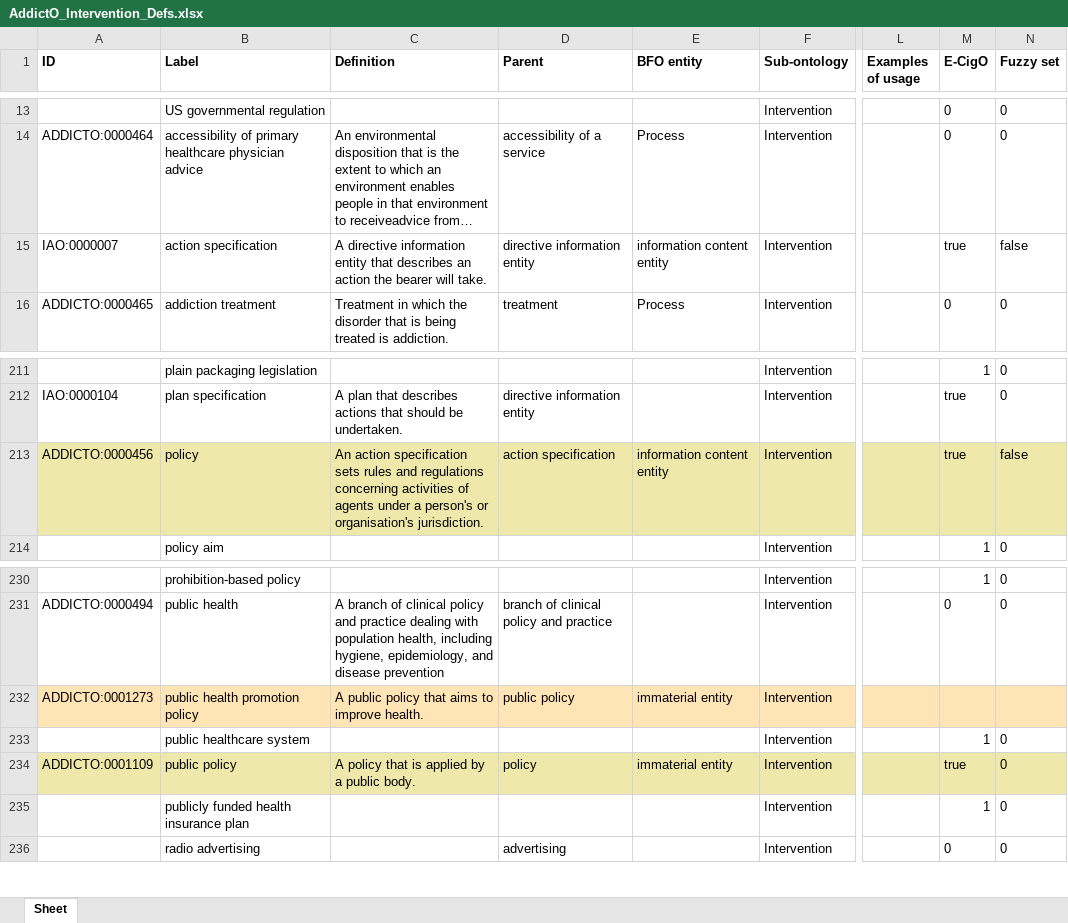
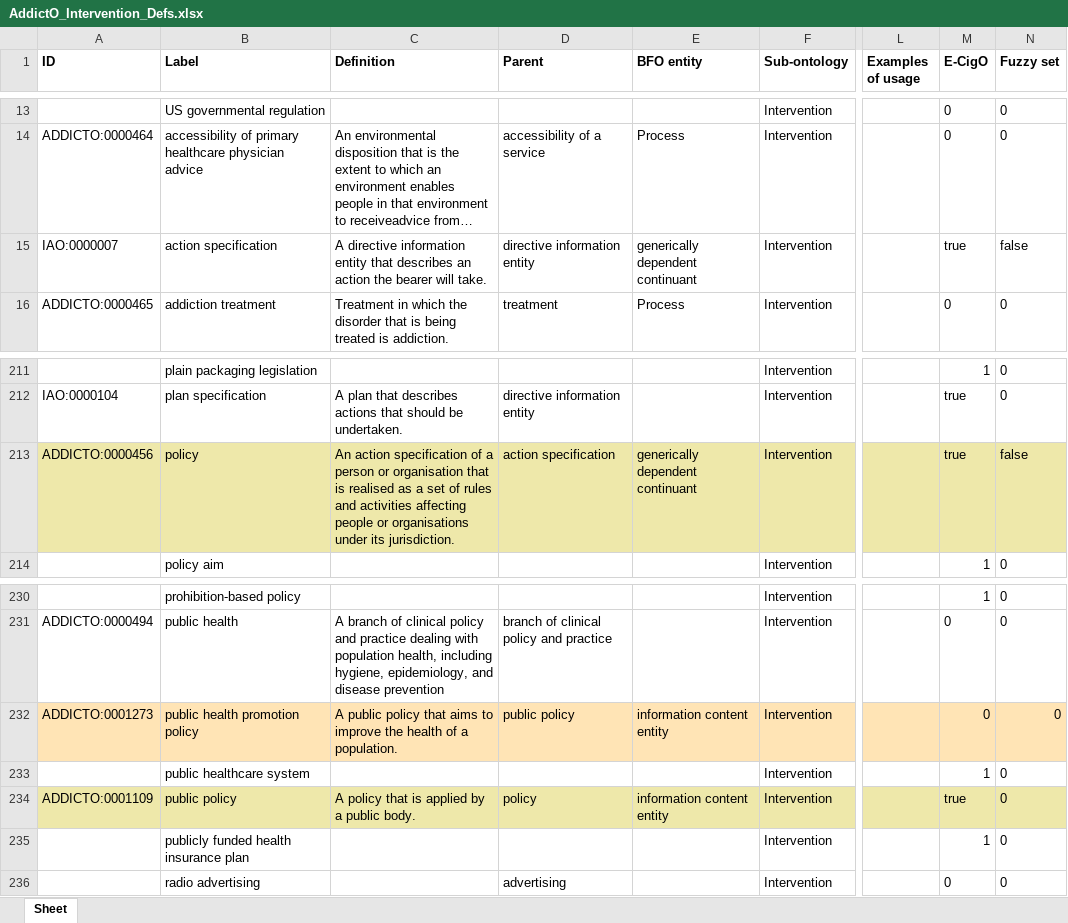
Before and after one commit to addicto-org/addiction-ontology, an Excel workbook: inputs/AddictO_Intervention_Defs.xlsx, sheet Sheet, drawn as a sheet; only a part is shown, gaps mark what is left out; long unchanged cells end in …; values as stored, in another font and other column widths than the file's, no borders; the diff names each change by its address in the sheet, - before the commit and + after, or states it on an @@ line.

Commit message:
Updating AddictO_Intervention_Defs.xlsx

```diff
--- a/inputs/AddictO_Intervention_Defs.xlsx (sheet Sheet)
+++ b/inputs/AddictO_Intervention_Defs.xlsx (sheet Sheet)
-E15 (BFO entity): information content entity
+E15 (BFO entity): generically dependent continuant
-C213 (Definition): …action specification sets rules and regulations concerning activities of agents under a person's or organisation's jurisdiction.
+C213 (Definition): …action specification of a person or organisation that is realised as a set of rules and activities affecting people or organisations under its jurisdiction.
-E213 (BFO entity): information content entity
+E213 (BFO entity): generically dependent continuant
-C232 (Definition): …to improve health.
+C232 (Definition): …to improve the health of a population.
-E232 (BFO entity): immaterial entity
+E232 (BFO entity): information content entity
-M232 (E-CigO): (empty)
+M232 (E-CigO): 0
-N232 (Fuzzy set): (empty)
+N232 (Fuzzy set): 0
-E234 (BFO entity): immaterial entity
+E234 (BFO entity): information content entity
```
